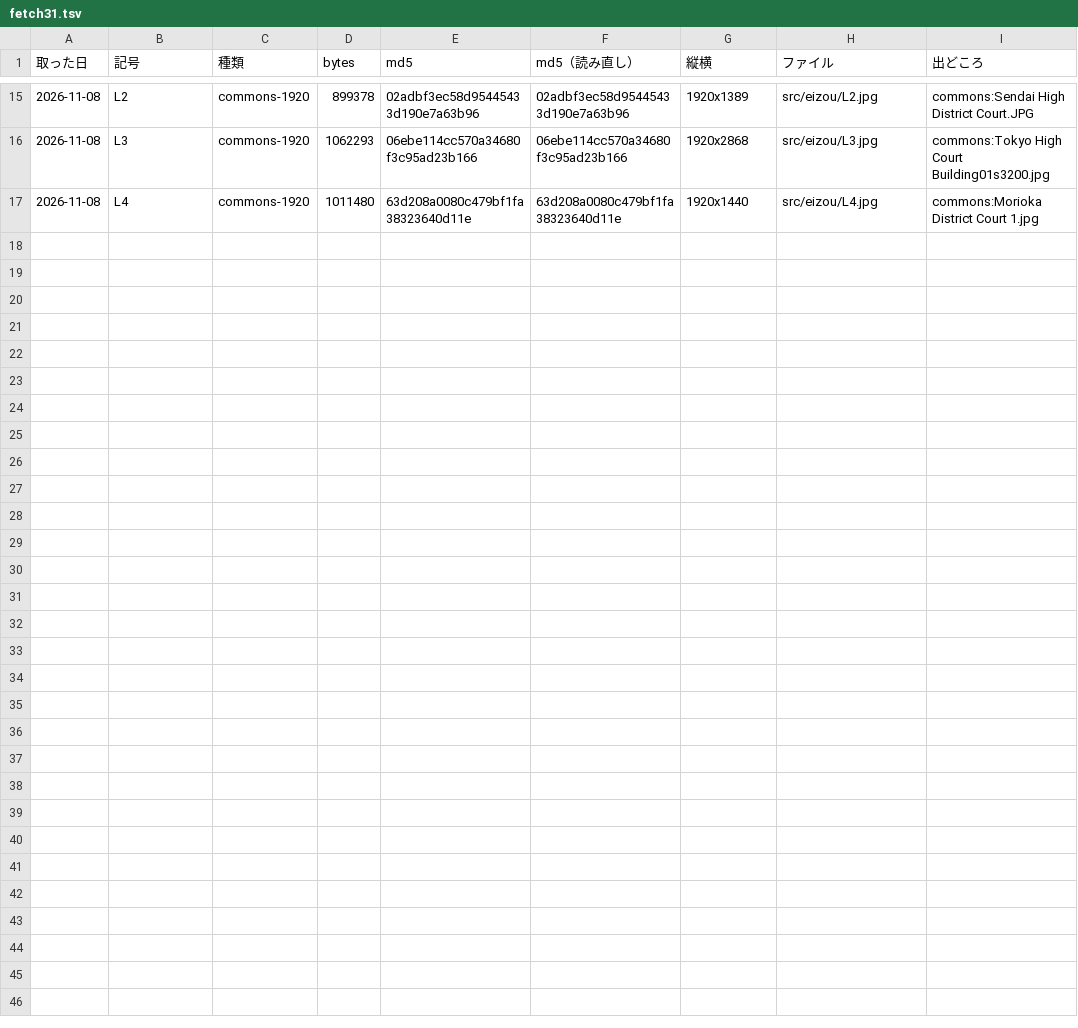
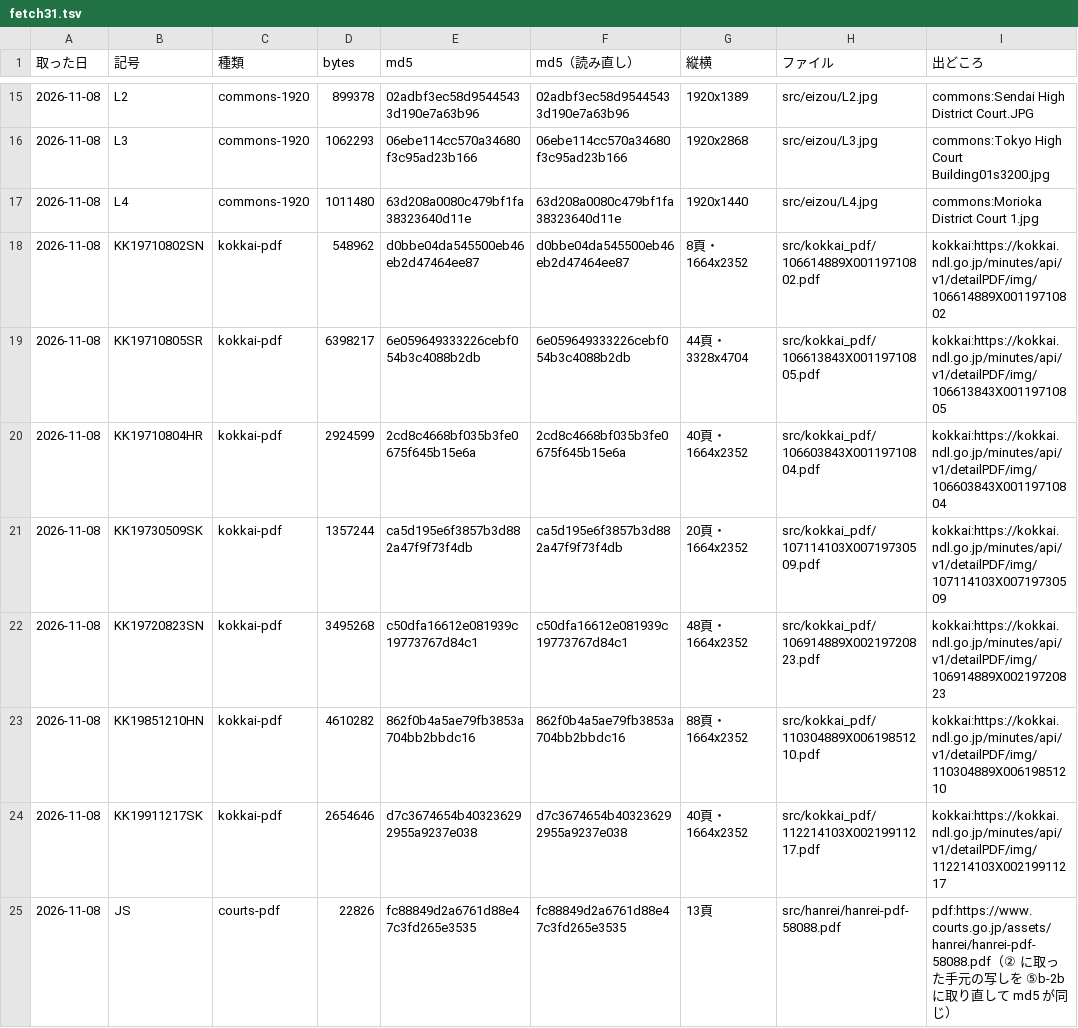
Before and after one commit to torotorotolo/zukai-engine, a TSV file: ref/ep31/eizou_build/fetch31.tsv, drawn as a sheet; only a part is shown, gaps mark what is left out; the diff names each change by its address in the sheet, - before the commit and + after, or states it on an @@ line.

```diff
--- a/ref/ep31/eizou_build/fetch31.tsv
+++ b/ref/ep31/eizou_build/fetch31.tsv
+row 18: 2026-11-08 | KK19710802SN | kokkai-pdf | 548962 | d0bbe04da545500eb46eb2d47464ee87 | d0bbe04da545500eb46eb2d47464ee87 | 8頁・1664x2352 | src/kokkai_pdf/106614889X00119710802.pdf | kokkai:https://kokkai.ndl.go.jp/minutes/api/v1/detailPDF/img/106614889X00119710802
+row 19: 2026-11-08 | KK19710805SR | kokkai-pdf | 6398217 | 6e059649333226cebf054b3c4088b2db | 6e059649333226cebf054b3c4088b2db | 44頁・3328x4704 | src/kokkai_pdf/106613843X00119710805.pdf | kokkai:https://kokkai.ndl.go.jp/minutes/api/v1/detailPDF/img/106613843X00119710805
+row 20: 2026-11-08 | KK19710804HR | kokkai-pdf | 2924599 | 2cd8c4668bf035b3fe0675f645b15e6a | 2cd8c4668bf035b3fe0675f645b15e6a | 40頁・1664x2352 | src/kokkai_pdf/106603843X00119710804.pdf | kokkai:https://kokkai.ndl.go.jp/minutes/api/v1/detailPDF/img/106603843X00119710804
+row 21: 2026-11-08 | KK19730509SK | kokkai-pdf | 1357244 | ca5d195e6f3857b3d882a47f9f73f4db | ca5d195e6f3857b3d882a47f9f73f4db | 20頁・1664x2352 | src/kokkai_pdf/107114103X00719730509.pdf | kokkai:https://kokkai.ndl.go.jp/minutes/api/v1/detailPDF/img/107114103X00719730509
+row 22: 2026-11-08 | KK19720823SN | kokkai-pdf | 3495268 | c50dfa16612e081939c19773767d84c1 | c50dfa16612e081939c19773767d84c1 | 48頁・1664x2352 | src/kokkai_pdf/106914889X00219720823.pdf | kokkai:https://kokkai.ndl.go.jp/minutes/api/v1/detailPDF/img/106914889X00219720823
+row 23: 2026-11-08 | KK19851210HN | kokkai-pdf | 4610282 | 862f0b4a5ae79fb3853a704bb2bbdc16 | 862f0b4a5ae79fb3853a704bb2bbdc16 | 88頁・1664x2352 | src/kokkai_pdf/110304889X00619851210.pdf | kokkai:https://kokkai.ndl.go.jp/minutes/api/v1/detailPDF/img/110304889X00619851210
+row 24: 2026-11-08 | KK19911217SK | kokkai-pdf | 2654646 | d7c3674654b403236292955a9237e038 | d7c3674654b403236292955a9237e038 | 40頁・1664x2352 | src/kokkai_pdf/112214103X00219911217.pdf | kokkai:https://kokkai.ndl.go.jp/minutes/api/v1/detailPDF/img/112214103X00219911217
+row 25: 2026-11-08 | JS | courts-pdf | 22826 | fc88849d2a6761d88e47c3fd265e3535 | fc88849d2a6761d88e47c3fd265e3535 | 13頁 | src/hanrei/hanrei-pdf-58088.pdf | pdf:https://www.courts.go.jp/assets/hanrei/hanrei-pdf-58088.pdf（② に取った手元の写しを ⑤b-2b に取り直して md5 が同じ）
```
Also changed, not shown: 30 other files.
